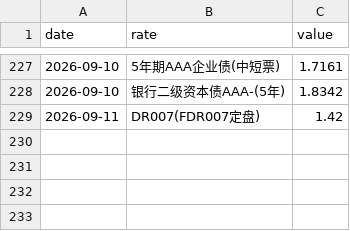
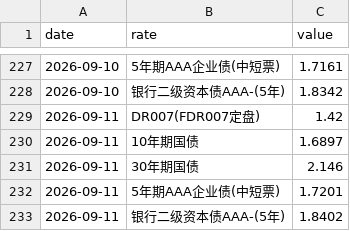
Before and after one commit to lakersfengjian-star/invdata, a CSV file: data/processed/market_monitor_rates.csv, drawn as a sheet; only a part is shown, gaps mark what is left out; the diff names each change by its address in the sheet, - before the commit and + after, or states it on an @@ line.

```diff
--- a/data/processed/market_monitor_rates.csv
+++ b/data/processed/market_monitor_rates.csv
+row 230: 2026-09-11 | 10年期国债 | 1.6897
+row 231: 2026-09-11 | 30年期国债 | 2.146
+row 232: 2026-09-11 | 5年期AAA企业债(中短票) | 1.7201
+row 233: 2026-09-11 | 银行二级资本债AAA-(5年) | 1.8402
```
Also changed, not shown: data/processed/market_monitor_indices.csv, 7 other files.
